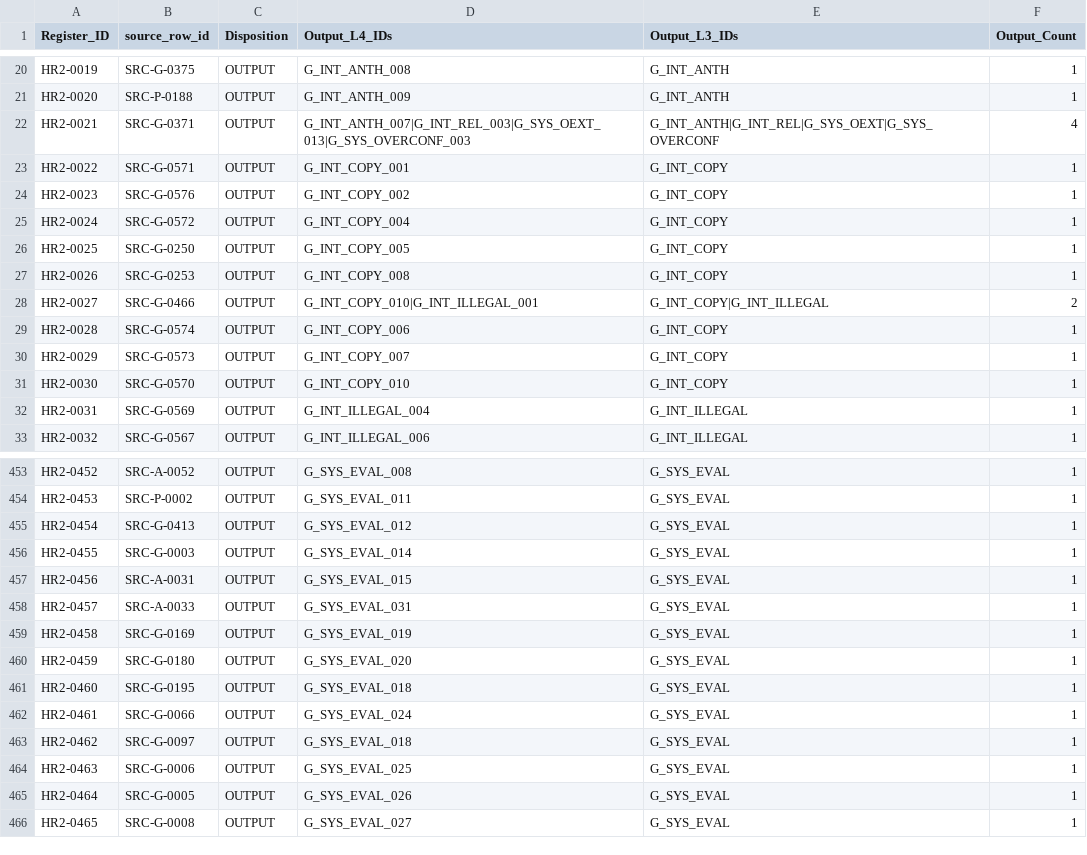
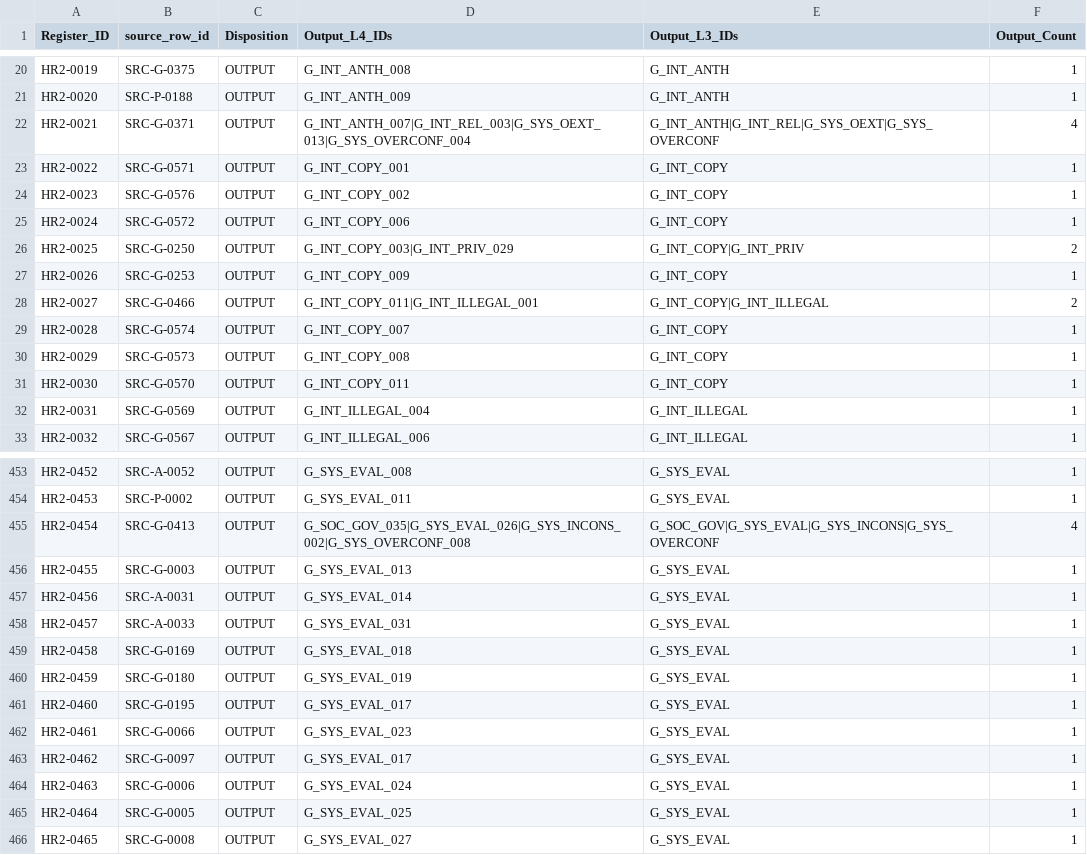
Before and after one commit to deep1003/RAI-Risk-Taxonomy-2.0, a CSV file: projects/rai_risk_taxonomy_2_0_rebuild_20260826/07_human_review_recovery_applied/Source_Disposition_Ledger.csv, drawn as a sheet; only a part is shown, gaps mark what is left out; the diff covers the shown part only.

```diff
--- a/projects/rai_risk_taxonomy_2_0_rebuild_20260826/07_human_review_recovery_applied/Source_Disposition_Ledger.csv
+++ b/projects/rai_risk_taxonomy_2_0_rebuild_20260826/07_human_review_recovery_applied/Source_Disposition_Ledger.csv
@@ -21,12 +21,12 @@ HR2-0019,SRC-G-0375,OUTPUT,G_INT_ANTH_008,G_INT_ANTH,1
 HR2-0020,SRC-P-0188,OUTPUT,G_INT_ANTH_009,G_INT_ANTH,1
-HR2-0021,SRC-G-0371,OUTPUT,G_INT_ANTH_007|G_INT_REL_003|G_SYS_OEXT_013|G_SYS_OVERCONF_003,G_INT_ANTH|G_INT_REL|G_SYS_OEXT|G_SYS_OVERCONF,4
+HR2-0021,SRC-G-0371,OUTPUT,G_INT_ANTH_007|G_INT_REL_003|G_SYS_OEXT_013|G_SYS_OVERCONF_004,G_INT_ANTH|G_INT_REL|G_SYS_OEXT|G_SYS_OVERCONF,4
 HR2-0022,SRC-G-0571,OUTPUT,G_INT_COPY_001,G_INT_COPY,1
 HR2-0023,SRC-G-0576,OUTPUT,G_INT_COPY_002,G_INT_COPY,1
-HR2-0024,SRC-G-0572,OUTPUT,G_INT_COPY_004,G_INT_COPY,1
-HR2-0025,SRC-G-0250,OUTPUT,G_INT_COPY_005,G_INT_COPY,1
-HR2-0026,SRC-G-0253,OUTPUT,G_INT_COPY_008,G_INT_COPY,1
-HR2-0027,SRC-G-0466,OUTPUT,G_INT_COPY_010|G_INT_ILLEGAL_001,G_INT_COPY|G_INT_ILLEGAL,2
-HR2-0028,SRC-G-0574,OUTPUT,G_INT_COPY_006,G_INT_COPY,1
-HR2-0029,SRC-G-0573,OUTPUT,G_INT_COPY_007,G_INT_COPY,1
-HR2-0030,SRC-G-0570,OUTPUT,G_INT_COPY_010,G_INT_COPY,1
+HR2-0024,SRC-G-0572,OUTPUT,G_INT_COPY_006,G_INT_COPY,1
+HR2-0025,SRC-G-0250,OUTPUT,G_INT_COPY_003|G_INT_PRIV_029,G_INT_COPY|G_INT_PRIV,2
+HR2-0026,SRC-G-0253,OUTPUT,G_INT_COPY_009,G_INT_COPY,1
+HR2-0027,SRC-G-0466,OUTPUT,G_INT_COPY_011|G_INT_ILLEGAL_001,G_INT_COPY|G_INT_ILLEGAL,2
+HR2-0028,SRC-G-0574,OUTPUT,G_INT_COPY_007,G_INT_COPY,1
+HR2-0029,SRC-G-0573,OUTPUT,G_INT_COPY_008,G_INT_COPY,1
+HR2-0030,SRC-G-0570,OUTPUT,G_INT_COPY_011,G_INT_COPY,1
 HR2-0031,SRC-G-0569,OUTPUT,G_INT_ILLEGAL_004,G_INT_ILLEGAL,1
@@ -454,13 +454,13 @@ HR2-0452,SRC-A-0052,OUTPUT,G_SYS_EVAL_008,G_SYS_EVAL,1
 HR2-0453,SRC-P-0002,OUTPUT,G_SYS_EVAL_011,G_SYS_EVAL,1
-HR2-0454,SRC-G-0413,OUTPUT,G_SYS_EVAL_012,G_SYS_EVAL,1
-HR2-0455,SRC-G-0003,OUTPUT,G_SYS_EVAL_014,G_SYS_EVAL,1
-HR2-0456,SRC-A-0031,OUTPUT,G_SYS_EVAL_015,G_SYS_EVAL,1
+HR2-0454,SRC-G-0413,OUTPUT,G_SOC_GOV_035|G_SYS_EVAL_026|G_SYS_INCONS_002|G_SYS_OVERCONF_008,G_SOC_GOV|G_SYS_EVAL|G_SYS_INCONS|G_SYS_OVERCONF,4
+HR2-0455,SRC-G-0003,OUTPUT,G_SYS_EVAL_013,G_SYS_EVAL,1
+HR2-0456,SRC-A-0031,OUTPUT,G_SYS_EVAL_014,G_SYS_EVAL,1
 HR2-0457,SRC-A-0033,OUTPUT,G_SYS_EVAL_031,G_SYS_EVAL,1
-HR2-0458,SRC-G-0169,OUTPUT,G_SYS_EVAL_019,G_SYS_EVAL,1
-HR2-0459,SRC-G-0180,OUTPUT,G_SYS_EVAL_020,G_SYS_EVAL,1
-HR2-0460,SRC-G-0195,OUTPUT,G_SYS_EVAL_018,G_SYS_EVAL,1
-HR2-0461,SRC-G-0066,OUTPUT,G_SYS_EVAL_024,G_SYS_EVAL,1
-HR2-0462,SRC-G-0097,OUTPUT,G_SYS_EVAL_018,G_SYS_EVAL,1
-HR2-0463,SRC-G-0006,OUTPUT,G_SYS_EVAL_025,G_SYS_EVAL,1
-HR2-0464,SRC-G-0005,OUTPUT,G_SYS_EVAL_026,G_SYS_EVAL,1
+HR2-0458,SRC-G-0169,OUTPUT,G_SYS_EVAL_018,G_SYS_EVAL,1
+HR2-0459,SRC-G-0180,OUTPUT,G_SYS_EVAL_019,G_SYS_EVAL,1
+HR2-0460,SRC-G-0195,OUTPUT,G_SYS_EVAL_017,G_SYS_EVAL,1
+HR2-0461,SRC-G-0066,OUTPUT,G_SYS_EVAL_023,G_SYS_EVAL,1
+HR2-0462,SRC-G-0097,OUTPUT,G_SYS_EVAL_017,G_SYS_EVAL,1
+HR2-0463,SRC-G-0006,OUTPUT,G_SYS_EVAL_024,G_SYS_EVAL,1
+HR2-0464,SRC-G-0005,OUTPUT,G_SYS_EVAL_025,G_SYS_EVAL,1
 HR2-0465,SRC-G-0008,OUTPUT,G_SYS_EVAL_027,G_SYS_EVAL,1
```
Also changed, not shown: 108 edited cells elsewhere in this file, projects/rai_risk_taxonomy_2_0_rebuild_20260826/07_human_review_recovery_applied/Source_Output_Lineage_Edges.csv, releases/RAI-Risk-Taxonomy-2.0-master/validation/Source_Disposition_Ledger.csv, 36 other files.
